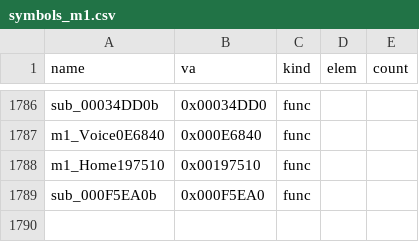
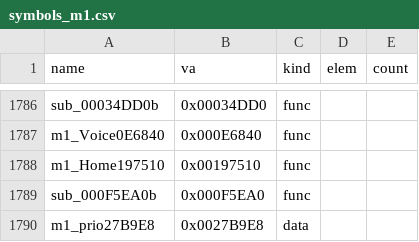
Before and after one commit to Pallypots/Project-Soul-Robber, a CSV file: config/symbols_m1.csv, drawn as a sheet; only a part is shown, gaps mark what is left out; the diff names each change by its address in the sheet, - before the commit and + after, or states it on an @@ line.

```diff
--- a/config/symbols_m1.csv
+++ b/config/symbols_m1.csv
+row 1790: m1_prio27B9E8 | 0x0027B9E8 | data
```
Also changed, not shown: config/function_states_m1.csv, 6 other files.
